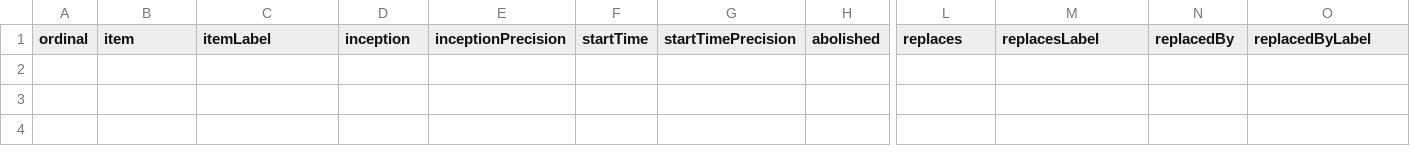
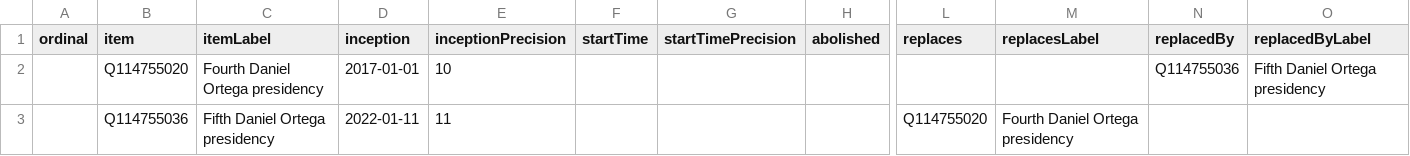
Before and after one commit to every-politician-scrapers/nicaragua, a CSV file: wikidata/results/all-cabinets.csv, drawn as a sheet; only a part is shown, gaps mark what is left out; rows hold the shown columns only; the diff names each change by its address in the sheet, - before the commit and + after, or states it on an @@ line.

```diff
--- a/wikidata/results/all-cabinets.csv
+++ b/wikidata/results/all-cabinets.csv
+row 2:  | Q114755020 | Fourth Daniel Ortega presidency | 2017-01-01 | 10 |  |  |  |  |  | Q114755036 | Fifth Daniel Ortega presidency
+row 3:  | Q114755036 | Fifth Daniel Ortega presidency | 2022-01-11 | 11 |  |  |  | Q114755020 | Fourth Daniel Ortega presidency
```
Also changed, not shown: wikidata/results/current-cabinet.csv, wikidata/results/ministries.csv.
